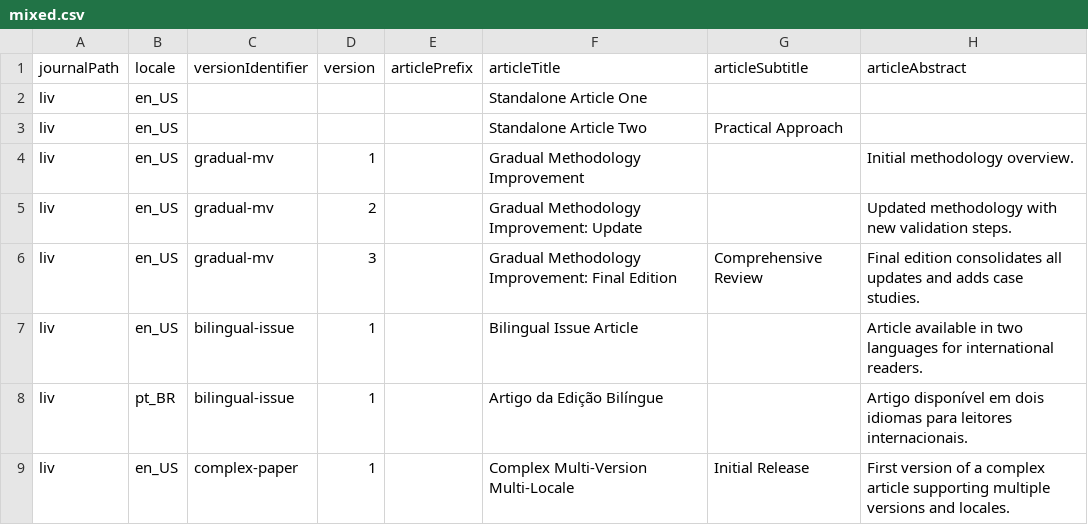
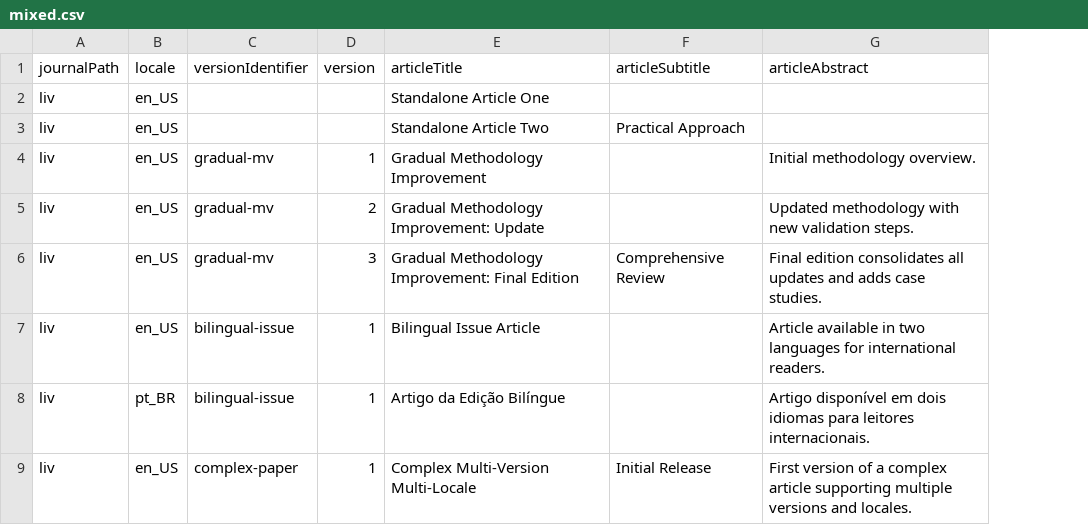
Before and after one commit to Godoy0722/ojs_csv_importexport, a CSV file: examples/issues/mixed.csv, drawn as a sheet; only a part is shown; the diff names each change by its address in the sheet, - before the commit and + after, or states it on an @@ line.

```diff
--- a/examples/issues/mixed.csv
+++ b/examples/issues/mixed.csv
-column E (articlePrefix), empty
```
Also changed, not shown: examples/issues/multi_locale_single_version.csv, examples/issues/single_locale_multi_version.csv, 7 other files.
